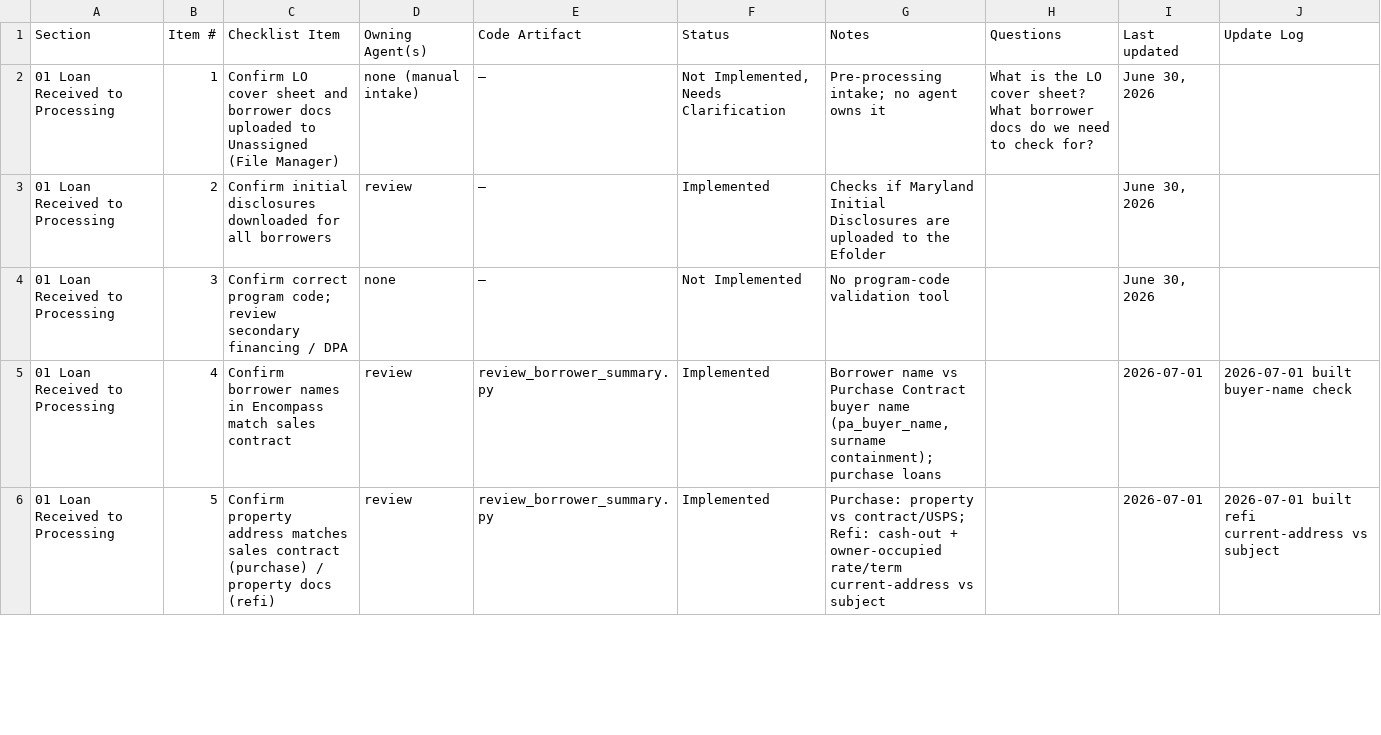
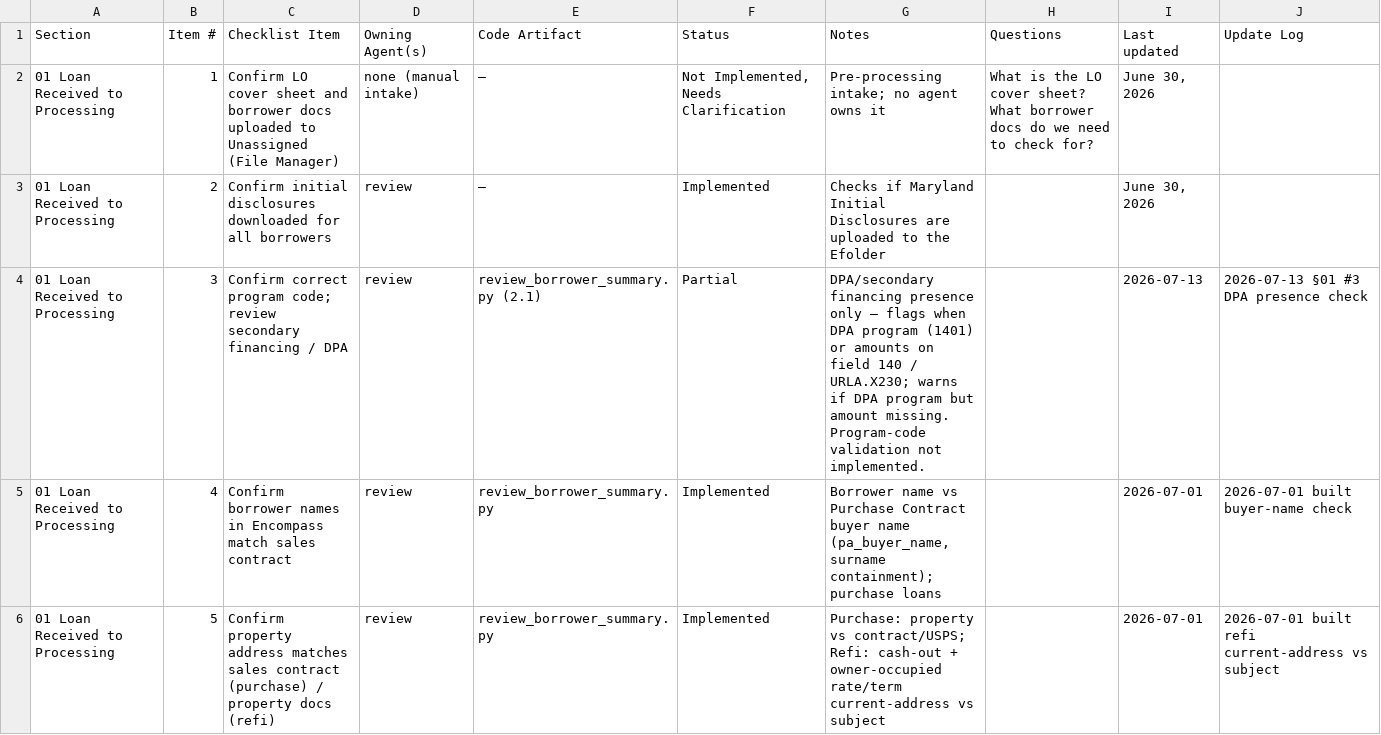
Before and after one commit to FintorAI/processor-assistant-review, a CSV file: docs/processor_checklist_code_reality.csv, drawn as a sheet; only a part is shown.

```diff
--- a/docs/processor_checklist_code_reality.csv
+++ b/docs/processor_checklist_code_reality.csv
@@ -3,3 +3,3 @@ Section,Item #,Checklist Item,Owning Agent(s),Code Artifact,Status,Notes,Questio
 01 Loan Received to Processing,2,Confirm initial disclosures downloaded for all borrowers,review,—,Implemented,Checks if Maryland Initial Disclosures are uploaded to the Efolder,,"June 30, 2026",
-01 Loan Received to Processing,3,Confirm correct program code; review secondary financing / DPA,none,—,Not Implemented,No program-code validation tool,,"June 30, 2026",
+01 Loan Received to Processing,3,Confirm correct program code; review secondary financing / DPA,review,review_borrower_summary.py (2.1),Partial,DPA/secondary financing presence only — flags when DPA program (1401) or amounts on field 140 / URLA.X230; warns if DPA program but amount missing. Program-code validation not implemented.,,2026-07-13,2026-07-13 §01 #3 DPA presence check
 01 Loan Received to Processing,4,Confirm borrower names in Encompass match sales contract,review,review_borrower_summary.py,Implemented,"Borrower name vs Purchase Contract buyer name (pa_buyer_name, surname containment); purchase loans",,2026-07-01,2026-07-01 built buyer-name check
```
Also changed, not shown: 4 other files.
